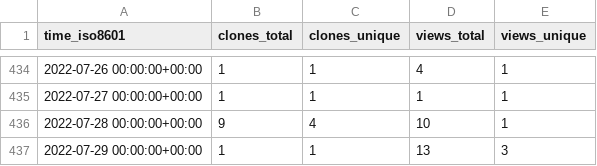
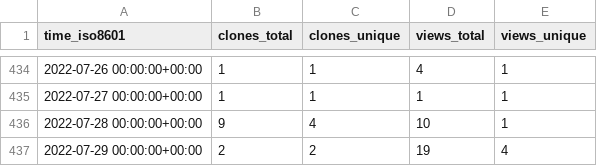
Before and after one commit to SERVIR-WA/GALUP, a CSV file: SERVIR-WA/GALUP/ghrs-data/views_clones_aggregate.csv, drawn as a sheet; only a part is shown, gaps mark what is left out.

```diff
--- a/SERVIR-WA/GALUP/ghrs-data/views_clones_aggregate.csv
+++ b/SERVIR-WA/GALUP/ghrs-data/views_clones_aggregate.csv
@@ -436,2 +436,2 @@ time_iso8601,clones_total,clones_unique,views_total,views_unique
 2022-07-28 00:00:00+00:00,9,4,10,1
-2022-07-29 00:00:00+00:00,1,1,13,3
+2022-07-29 00:00:00+00:00,2,2,19,4
```
Also changed, not shown: 1 other file.
